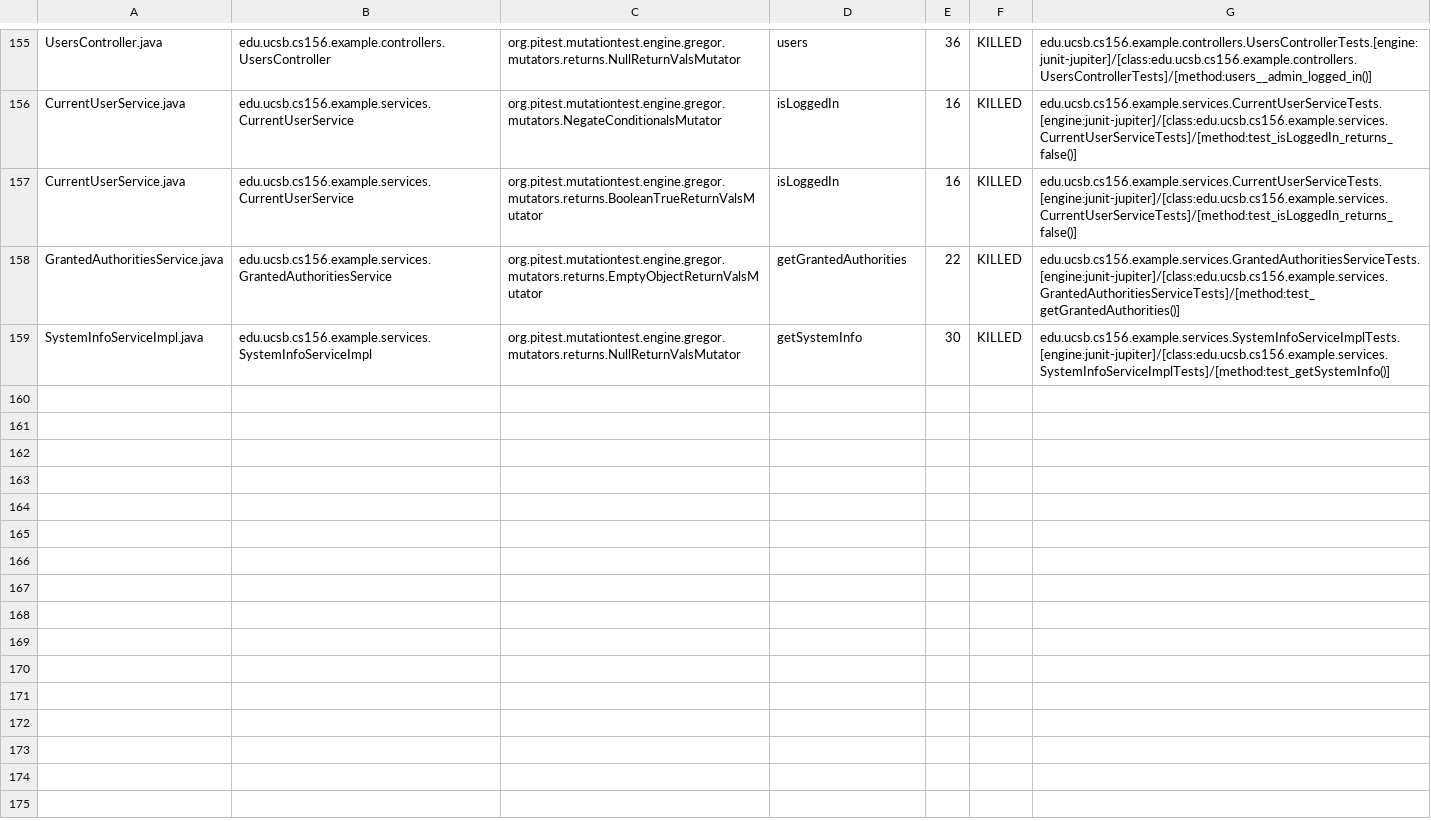
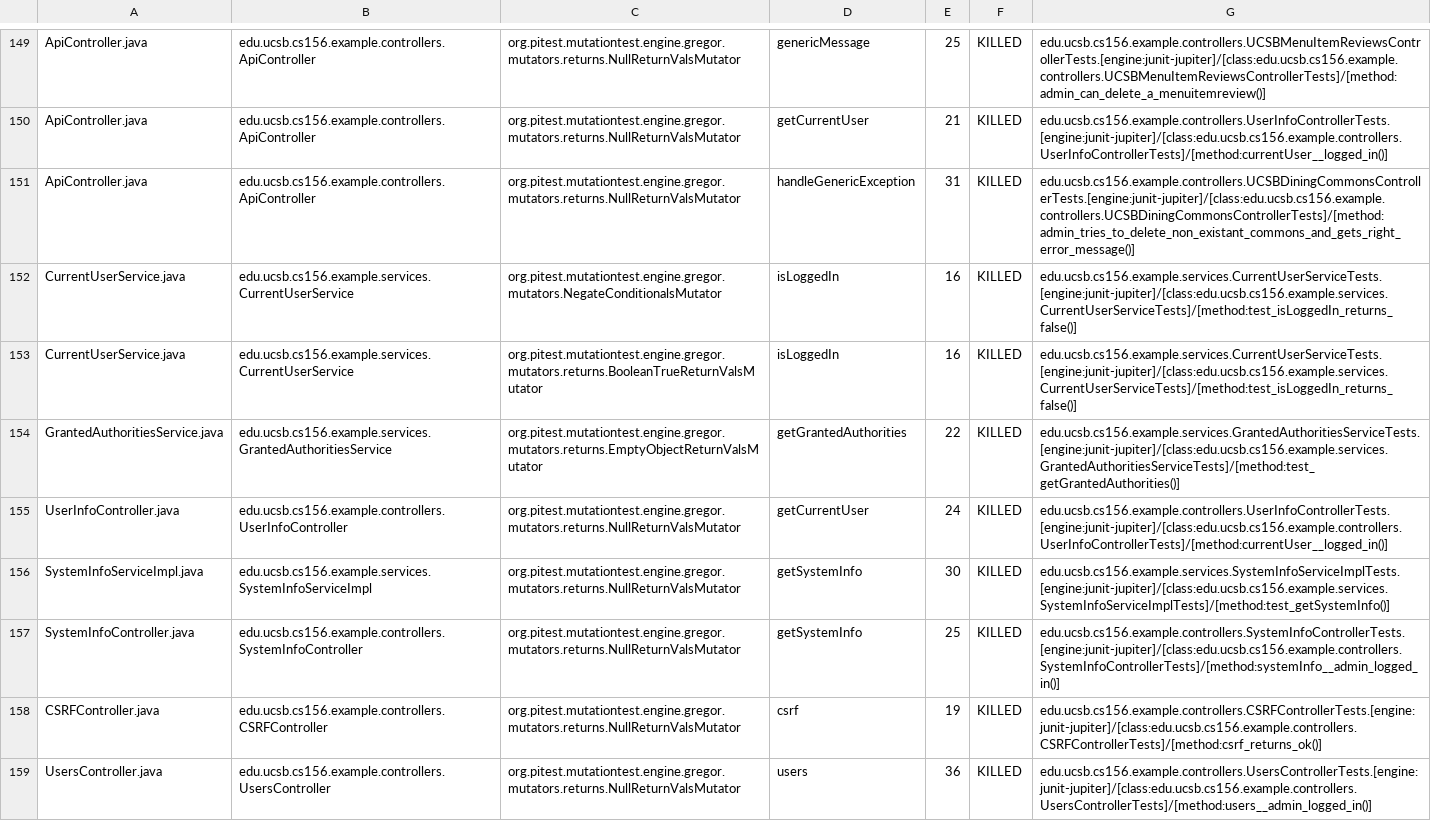
Before and after one commit to ucsb-cs156-w24/team02-w24-4pm-3, a CSV file: pitest/mutations.csv, drawn as a sheet; only a part is shown, gaps mark what is left out; addresses are those after the commit; the diff covers the shown part only; the diff names each change by its address in the sheet, - before the commit and + after, or states it on an @@ line.

Commit message:
Deploying to gh-pages from @ ucsb-cs156-w24/team02-w24-4pm-3@9232a2a5e49db39150f1c359e56368c6324dab6b 🚀

```diff
--- a/pitest/mutations.csv
+++ b/pitest/mutations.csv
-A149: UsersController.java
+A149: ApiController.java
-B149: edu.ucsb.cs156.example.controllers.UsersController
+B149: edu.ucsb.cs156.example.controllers.ApiController
-D149: users
+D149: genericMessage
-E149: 36
+E149: 25
-G149: edu.ucsb.cs156.example.controllers.UsersControllerTests.[engine:junit-jupiter]/[class:edu.ucsb.cs156.example.controllers.UsersControllerTests]/[method:users__admin_logged_in()]
+G149: edu.ucsb.cs156.example.controllers.UCSBMenuItemReviewsControllerTests.[engine:junit-jupiter]/[class:edu.ucsb.cs156.example.controllers.UCSBMenuItemReviewsControllerTests]/[method:admin_can_delete_a_menuitemreview()]
@@ row 2 moved to row 150: ApiController.java @@
+row 151: ApiController.java | edu.ucsb.cs156.example.controllers.ApiController | org.pitest.mutationtest.engine.gregor.mutators.returns.NullReturnValsMutator | handleGenericException | 31 | KILLED | edu.ucsb.cs156.example.controllers.UCSBDiningCommonsControllerTests.[engine:junit-jupiter]/[class:edu.ucsb.cs156.example.controllers.UCSBDiningCommonsControllerTests]/[method:admin_tries_to_delete_non_existant_commons_and_gets_right_error_message()]
@@ row 154 moved to row 155: UserInfoController.java @@
@@ row 66 moved to row 157: SystemInfoController.java @@
@@ row 23 moved to row 158: CSRFController.java @@
+row 159: UsersController.java | edu.ucsb.cs156.example.controllers.UsersController | org.pitest.mutationtest.engine.gregor.mutators.returns.NullReturnValsMutator | users | 36 | KILLED | edu.ucsb.cs156.example.controllers.UsersControllerTests.[engine:junit-jupiter]/[class:edu.ucsb.cs156.example.controllers.UsersControllerTests]/[method:users__admin_logged_in()]
```
Also changed, not shown: 2 removed rows and 91 moved rows elsewhere in this file, 17 other files.
